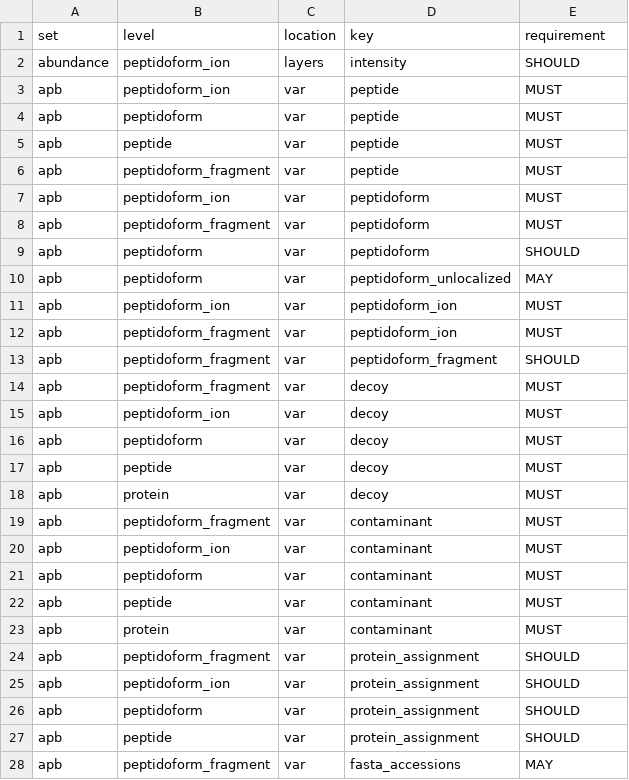
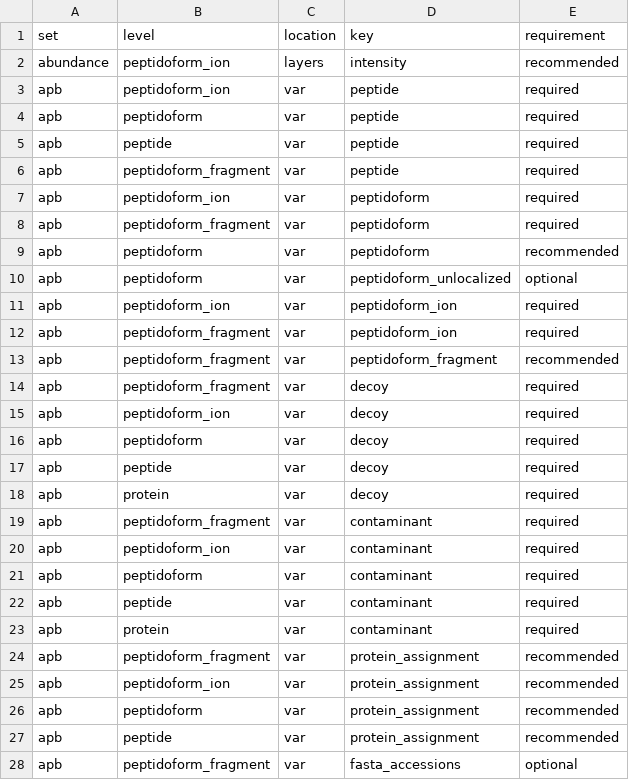
Before and after one commit to anndata-omics-bridge/apbCatalogR, a CSV file: inst/extdata/bundle/catalogues/requirements.csv, drawn as a sheet; only a part is shown; the diff covers the shown part only.

Commit message:
Requirement levels: required, recommended, optional
enforce takes "required" or "recommended"; a level missing only optional fields passes. Reads bundle format 4; inst/extdata holds apb-catalog's rebuilt bundle and test bundle.

Assisted-by: AI coding agent

```diff
--- a/inst/extdata/bundle/catalogues/requirements.csv
+++ b/inst/extdata/bundle/catalogues/requirements.csv
@@ -1,28 +1,28 @@
 set,level,location,key,requirement
-abundance,peptidoform_ion,layers,intensity,SHOULD
-apb,peptidoform_ion,var,peptide,MUST
-apb,peptidoform,var,peptide,MUST
-apb,peptide,var,peptide,MUST
-apb,peptidoform_fragment,var,peptide,MUST
-apb,peptidoform_ion,var,peptidoform,MUST
-apb,peptidoform_fragment,var,peptidoform,MUST
-apb,peptidoform,var,peptidoform,SHOULD
-apb,peptidoform,var,peptidoform_unlocalized,MAY
-apb,peptidoform_ion,var,peptidoform_ion,MUST
-apb,peptidoform_fragment,var,peptidoform_ion,MUST
-apb,peptidoform_fragment,var,peptidoform_fragment,SHOULD
-apb,peptidoform_fragment,var,decoy,MUST
-apb,peptidoform_ion,var,decoy,MUST
-apb,peptidoform,var,decoy,MUST
-apb,peptide,var,decoy,MUST
-apb,protein,var,decoy,MUST
-apb,peptidoform_fragment,var,contaminant,MUST
-apb,peptidoform_ion,var,contaminant,MUST
-apb,peptidoform,var,contaminant,MUST
-apb,peptide,var,contaminant,MUST
-apb,protein,var,contaminant,MUST
-apb,peptidoform_fragment,var,protein_assignment,SHOULD
-apb,peptidoform_ion,var,protein_assignment,SHOULD
-apb,peptidoform,var,protein_assignment,SHOULD
-apb,peptide,var,protein_assignment,SHOULD
-apb,peptidoform_fragment,var,fasta_accessions,MAY
+abundance,peptidoform_ion,layers,intensity,recommended
+apb,peptidoform_ion,var,peptide,required
+apb,peptidoform,var,peptide,required
+apb,peptide,var,peptide,required
+apb,peptidoform_fragment,var,peptide,required
+apb,peptidoform_ion,var,peptidoform,required
+apb,peptidoform_fragment,var,peptidoform,required
+apb,peptidoform,var,peptidoform,recommended
+apb,peptidoform,var,peptidoform_unlocalized,optional
+apb,peptidoform_ion,var,peptidoform_ion,required
+apb,peptidoform_fragment,var,peptidoform_ion,required
+apb,peptidoform_fragment,var,peptidoform_fragment,recommended
+apb,peptidoform_fragment,var,decoy,required
+apb,peptidoform_ion,var,decoy,required
+apb,peptidoform,var,decoy,required
+apb,peptide,var,decoy,required
+apb,protein,var,decoy,required
+apb,peptidoform_fragment,var,contaminant,required
+apb,peptidoform_ion,var,contaminant,required
+apb,peptidoform,var,contaminant,required
+apb,peptide,var,contaminant,required
+apb,protein,var,contaminant,required
+apb,peptidoform_fragment,var,protein_assignment,recommended
+apb,peptidoform_ion,var,protein_assignment,recommended
+apb,peptidoform,var,protein_assignment,recommended
+apb,peptide,var,protein_assignment,recommended
+apb,peptidoform_fragment,var,fasta_accessions,optional
```
Also changed, not shown: 4 edited cells elsewhere in this file, 17 other files.
